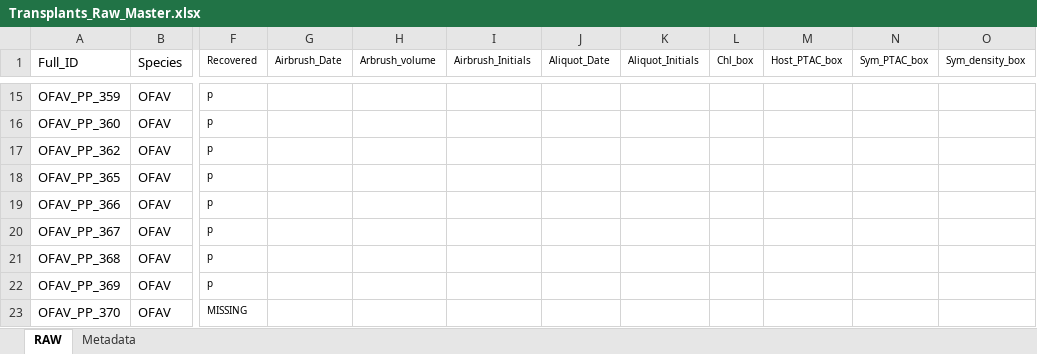
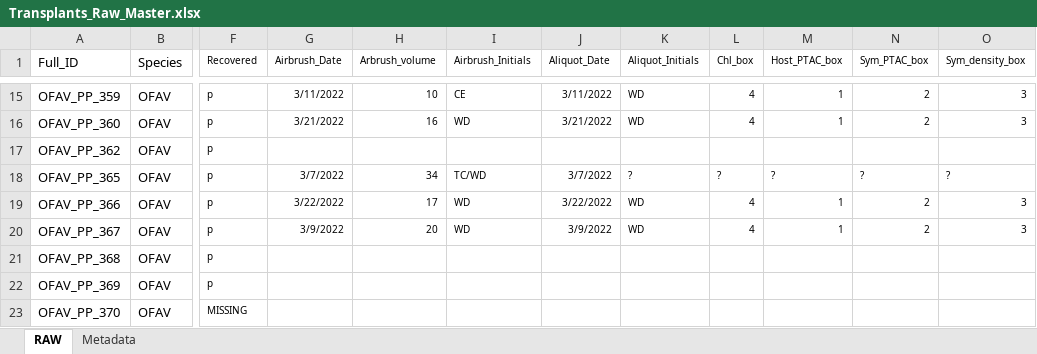
Before and after one commit to taylor-lindsay/TLPR21, an Excel workbook: Transplants_Raw_Master.xlsx, sheet RAW, drawn as a sheet; only a part is shown, gaps mark what is left out; values as stored, in another font and other column widths than the file's, no borders; the diff covers the shown part only; the diff names each change by its address in the sheet, - before the commit and + after, or states it on an @@ line.

```diff
--- a/Transplants_Raw_Master.xlsx (sheet RAW)
+++ b/Transplants_Raw_Master.xlsx (sheet RAW)
-G15 (Airbrush_Date): (empty)
+G15 (Airbrush_Date): 3/11/2022
-H15 (Arbrush_volume): (empty)
+H15 (Arbrush_volume): 10
-I15 (Airbrush_Initials): (empty)
+I15 (Airbrush_Initials): CE
-J15 (Aliquot_Date): (empty)
+J15 (Aliquot_Date): 3/11/2022
-K15:K16 (Aliquot_Initials): (empty)
+K15:K16 (Aliquot_Initials): WD
-L15:L16 (Chl_box): (empty)
+L15:L16 (Chl_box): 4
-M15:M16 (Host_PTAC_box): (empty)
+M15:M16 (Host_PTAC_box): 1
-N15:N16 (Sym_PTAC_box): (empty)
+N15:N16 (Sym_PTAC_box): 2
-O15:O16 (Sym_density_box): (empty)
+O15:O16 (Sym_density_box): 3
-G16 (Airbrush_Date): (empty)
+G16 (Airbrush_Date): 3/21/2022
-H16 (Arbrush_volume): (empty)
+H16 (Arbrush_volume): 16
-I16 (Airbrush_Initials): (empty)
+I16 (Airbrush_Initials): WD
-J16 (Aliquot_Date): (empty)
+J16 (Aliquot_Date): 3/21/2022
-G18 (Airbrush_Date): (empty)
+G18 (Airbrush_Date): 3/7/2022
-H18 (Arbrush_volume): (empty)
+H18 (Arbrush_volume): 34
-I18 (Airbrush_Initials): (empty)
+I18 (Airbrush_Initials): TC/WD
-J18 (Aliquot_Date): (empty)
+J18 (Aliquot_Date): 3/7/2022
-K18 (Aliquot_Initials): (empty)
+K18 (Aliquot_Initials): ?
-L18 (Chl_box): (empty)
+L18 (Chl_box): ?
-M18 (Host_PTAC_box): (empty)
+M18 (Host_PTAC_box): ?
-N18 (Sym_PTAC_box): (empty)
+N18 (Sym_PTAC_box): ?
-O18 (Sym_density_box): (empty)
+O18 (Sym_density_box): ?
-G19 (Airbrush_Date): (empty)
+G19 (Airbrush_Date): 3/22/2022
-H19 (Arbrush_volume): (empty)
+H19 (Arbrush_volume): 17
-I19:I20 (Airbrush_Initials): (empty)
+I19:I20 (Airbrush_Initials): WD
-J19 (Aliquot_Date): (empty)
+J19 (Aliquot_Date): 3/22/2022
-K19:K20 (Aliquot_Initials): (empty)
+K19:K20 (Aliquot_Initials): WD
-L19:L20 (Chl_box): (empty)
+L19:L20 (Chl_box): 4
-M19:M20 (Host_PTAC_box): (empty)
+M19:M20 (Host_PTAC_box): 1
-N19:N20 (Sym_PTAC_box): (empty)
+N19:N20 (Sym_PTAC_box): 2
-O19:O20 (Sym_density_box): (empty)
+O19:O20 (Sym_density_box): 3
-G20 (Airbrush_Date): (empty)
+G20 (Airbrush_Date): 3/9/2022
-H20 (Arbrush_volume): (empty)
+H20 (Arbrush_volume): 20
-J20 (Aliquot_Date): (empty)
+J20 (Aliquot_Date): 3/9/2022
```
Also changed, not shown: 7 added rows and 432 edited cells elsewhere in this sheet, sheet Metadata, formulas that keep their value.
